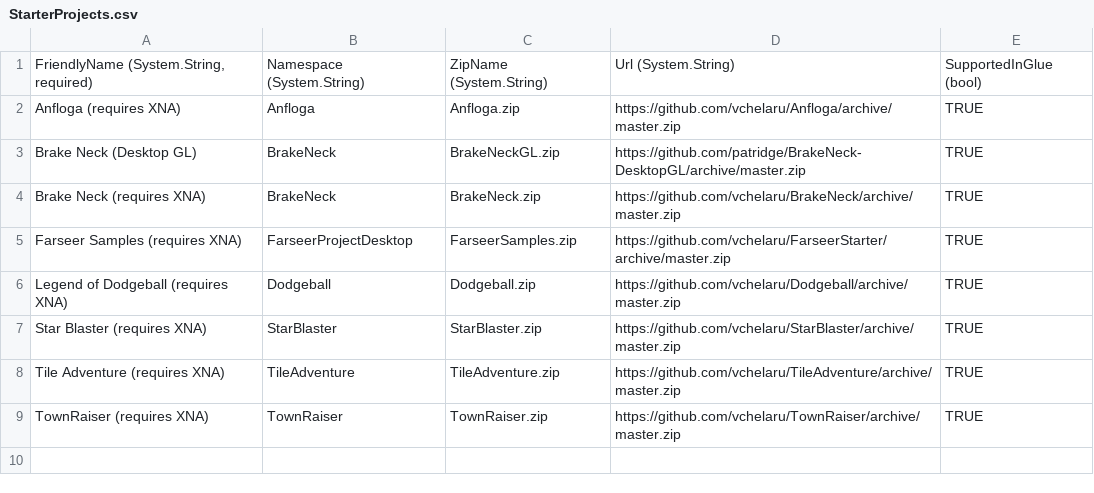
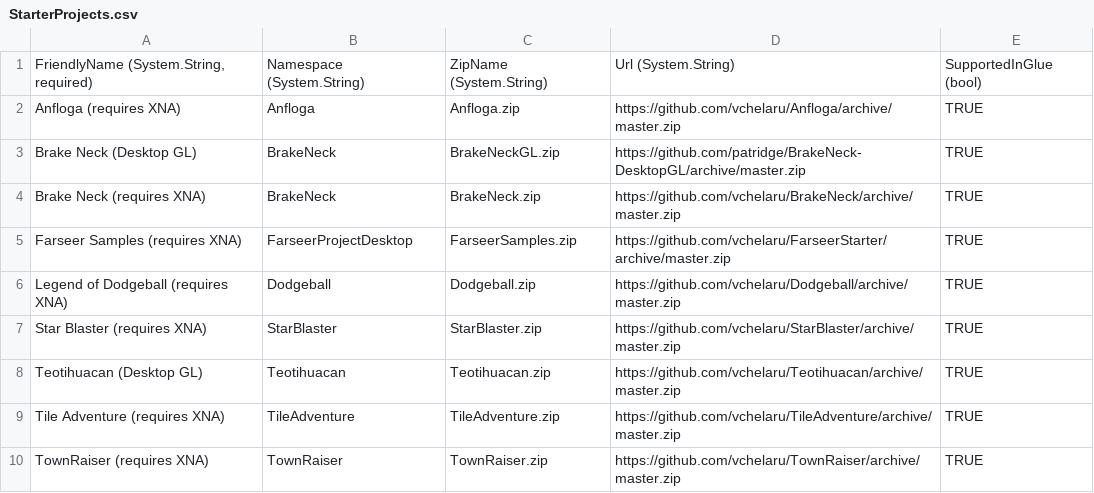
Before and after one commit to vchelaru/FlatRedBall, a CSV file: FRBDK/NewProjectCreator/NewProjectCreator/Content/StarterProjects.csv, drawn as a sheet; the diff names each change by its address in the sheet, - before the commit and + after, or states it on an @@ line.

Commit message:
Update StarterProjects.csv
Aded Teotihuacan to starter projects.

```diff
--- a/FRBDK/NewProjectCreator/NewProjectCreator/Content/StarterProjects.csv
+++ b/FRBDK/NewProjectCreator/NewProjectCreator/Content/StarterProjects.csv
+row 8: Teotihuacan (Desktop GL) | Teotihuacan | Teotihuacan.zip | https://github.com/vchelaru/Teotihuacan/archive/master.zip | TRUE
```
